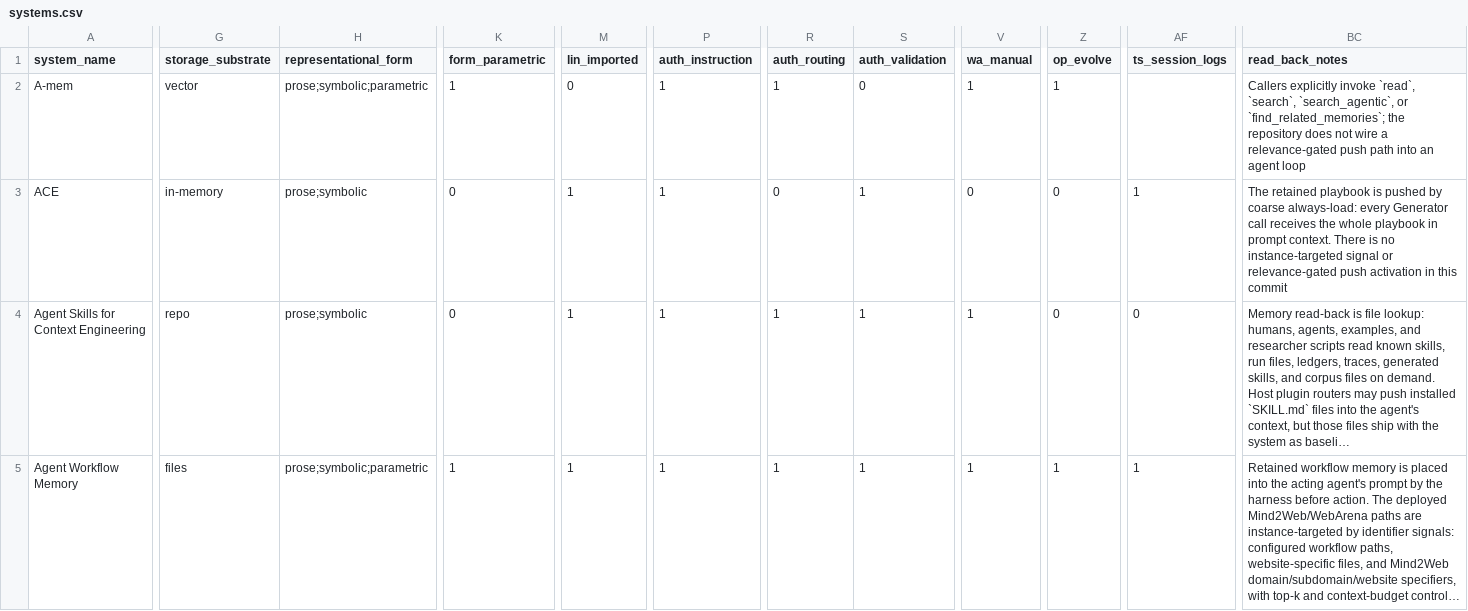
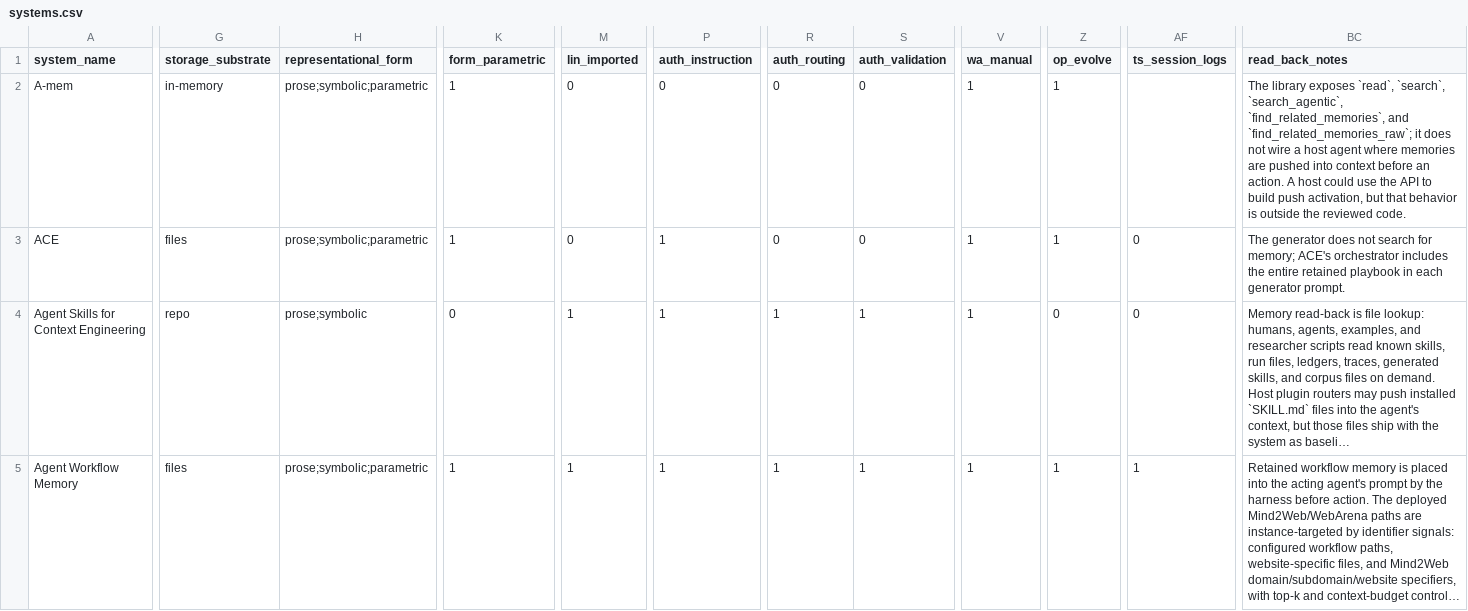
Before and after one commit to zby/commonplace, a CSV file: kb/agent-memory-systems/systems.csv, drawn as a sheet; only a part is shown, gaps mark what is left out; long unchanged cells end in …; the diff names each change by its address in the sheet, - before the commit and + after, or states it on an @@ line.

Commit message:
Refresh initial agent memory reviews

```diff
--- a/kb/agent-memory-systems/systems.csv
+++ b/kb/agent-memory-systems/systems.csv
-G2 (storage_substrate): vector
+G2 (storage_substrate): in-memory
-P2 (auth_instruction): 1
+P2 (auth_instruction): 0
-R2 (auth_routing): 1
+R2 (auth_routing): 0
-BC2 (read_back_notes): Callers explicitly invoke `read`, `search`, `search_agentic`, or `find_related_memories`; the repository does not wire a relevance-gated push path into an agent loop
+BC2 (read_back_notes): The library exposes `read`, `search`, `search_agentic`, `find_related_memories`, and `find_related_memories_raw`; it does not wire a host agent where memories are pushed into context before an action. A host could use the API to build push activation, but that behavior is outside the reviewed code.
-G3 (storage_substrate): in-memory
+G3 (storage_substrate): files
-H3 (representational_form): prose;symbolic
+H3 (representational_form): prose;symbolic;parametric
-K3 (form_parametric): 0
+K3 (form_parametric): 1
-M3 (lin_imported): 1
+M3 (lin_imported): 0
-S3 (auth_validation): 1
+S3 (auth_validation): 0
-V3 (wa_manual): 0
+V3 (wa_manual): 1
-Z3 (op_evolve): 0
+Z3 (op_evolve): 1
-AF3 (ts_session_logs): 1
+AF3 (ts_session_logs): 0
-BC3 (read_back_notes): The retained playbook is pushed by coarse always-load: every Generator call receives the whole playbook in prompt context. There is no instance-targeted signal or relevance-gated push activation in this commit
+BC3 (read_back_notes): The generator does not search for memory; ACE's orchestrator includes the entire retained playbook in each generator prompt.
```
Also changed, not shown: 13 other files.
